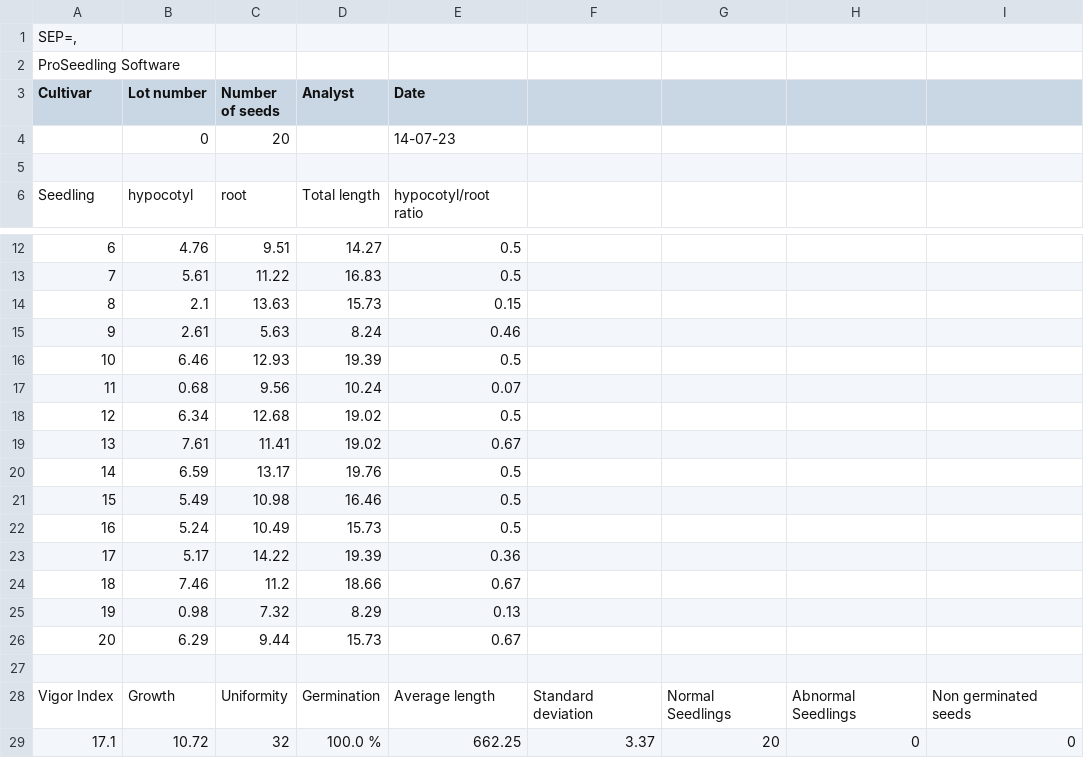
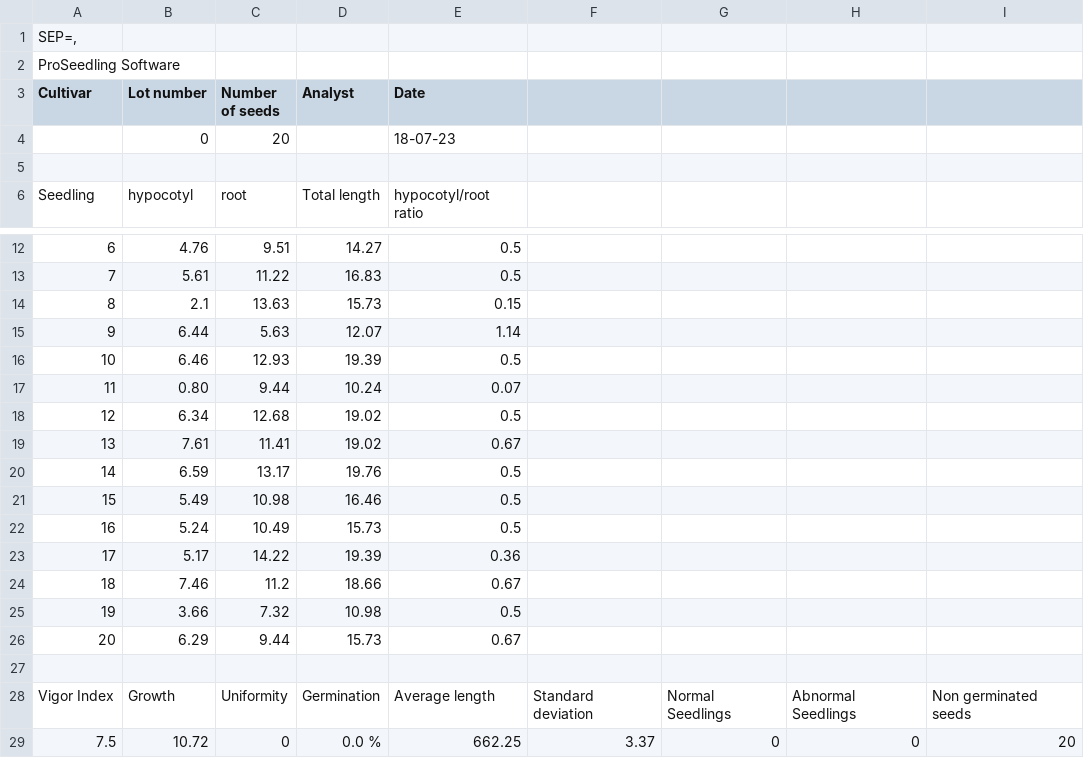
Before and after one commit to NMBawiskar/germinated_seed_analyzer, a CSV file: inputs/0/results/N1A.csv, drawn as a sheet; only a part is shown, gaps mark what is left out.

```diff
--- a/inputs/0/results/N1A.csv
+++ b/inputs/0/results/N1A.csv
@@ -3,3 +3,3 @@ ProSeedling Software
 Cultivar,Lot number,Number of seeds,Analyst,Date
-,0,20,,14-07-23
+,0,20,,18-07-23
 
@@ -14,5 +14,5 @@ Seedling,hypocotyl,root,Total length,hypocotyl/root ratio
 8,2.1,13.63,15.73,0.15
-9,2.61,5.63,8.24,0.46
+9,6.44,5.63,12.07,1.14
 10,6.46,12.93,19.39,0.5
-11,0.68,9.56,10.24,0.07
+11,0.80,9.44,10.24,0.07
 12,6.34,12.68,19.02,0.5
@@ -24,3 +24,3 @@ Seedling,hypocotyl,root,Total length,hypocotyl/root ratio
 18,7.46,11.2,18.66,0.67
-19,0.98,7.32,8.29,0.13
+19,3.66,7.32,10.98,0.5
 20,6.29,9.44,15.73,0.67
@@ -28,2 +28,2 @@ Seedling,hypocotyl,root,Total length,hypocotyl/root ratio
 Vigor Index,Growth,Uniformity,Germination,Average length,Standard deviation,Normal Seedlings,Abnormal Seedlings,Non germinated seeds
-17.1,10.72,32,100.0 %,662.25,3.37,20,0,0
+7.5,10.72,0,0.0 %,662.25,3.37,0,0,20
```
Also changed, not shown: 12 other files.
